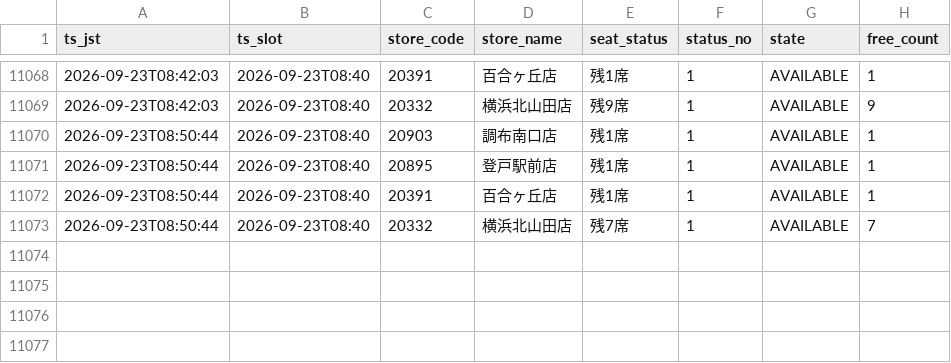
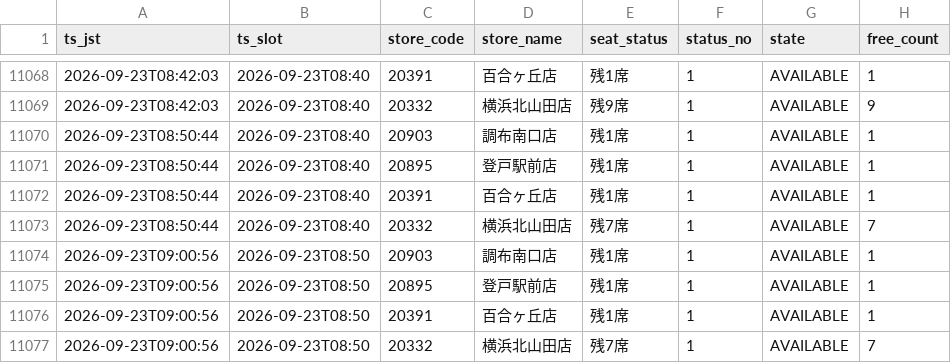
Before and after one commit to masa9231941-svg/kaikatsu-darts-notify, a CSV file: data/log/2026-09.csv, drawn as a sheet; only a part is shown, gaps mark what is left out.

```diff
--- a/data/log/2026-09.csv
+++ b/data/log/2026-09.csv
@@ -11073 +11073,5 @@ ts_jst,ts_slot,store_code,store_name,seat_status,status_no,state,free_count
 2026-09-23T08:50:44,2026-09-23T08:40,20332,横浜北山田店,残7席,1,AVAILABLE,7
+2026-09-23T09:00:56,2026-09-23T08:50,20903,調布南口店,残1席,1,AVAILABLE,1
+2026-09-23T09:00:56,2026-09-23T08:50,20895,登戸駅前店,残1席,1,AVAILABLE,1
+2026-09-23T09:00:56,2026-09-23T08:50,20391,百合ヶ丘店,残1席,1,AVAILABLE,1
+2026-09-23T09:00:56,2026-09-23T08:50,20332,横浜北山田店,残7席,1,AVAILABLE,7
```
Also changed, not shown: 1 other file.
